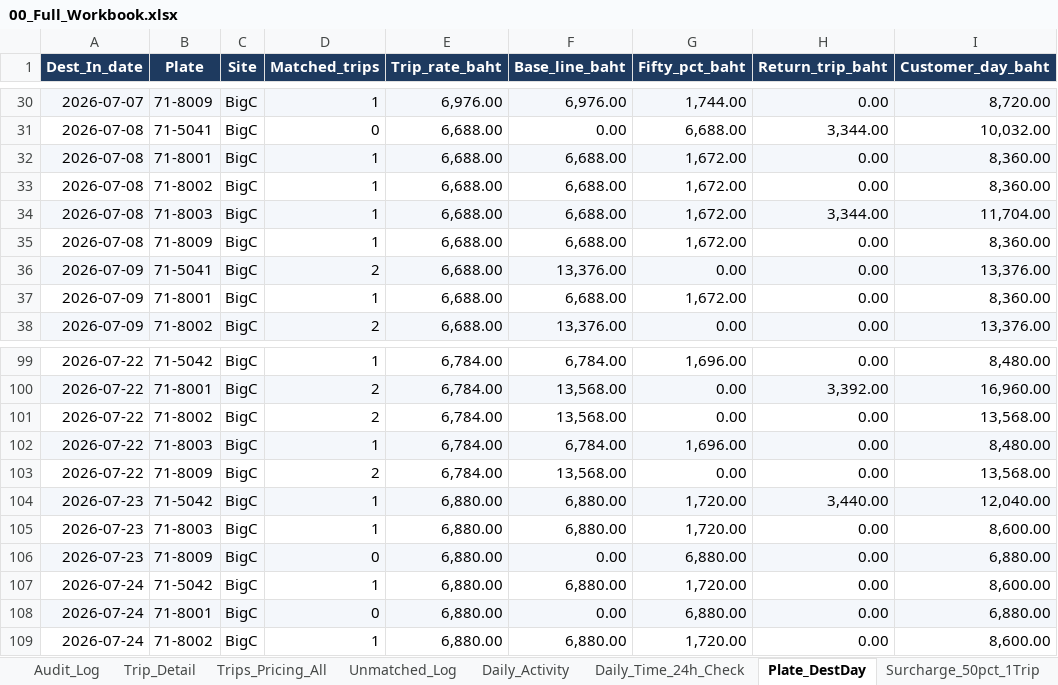
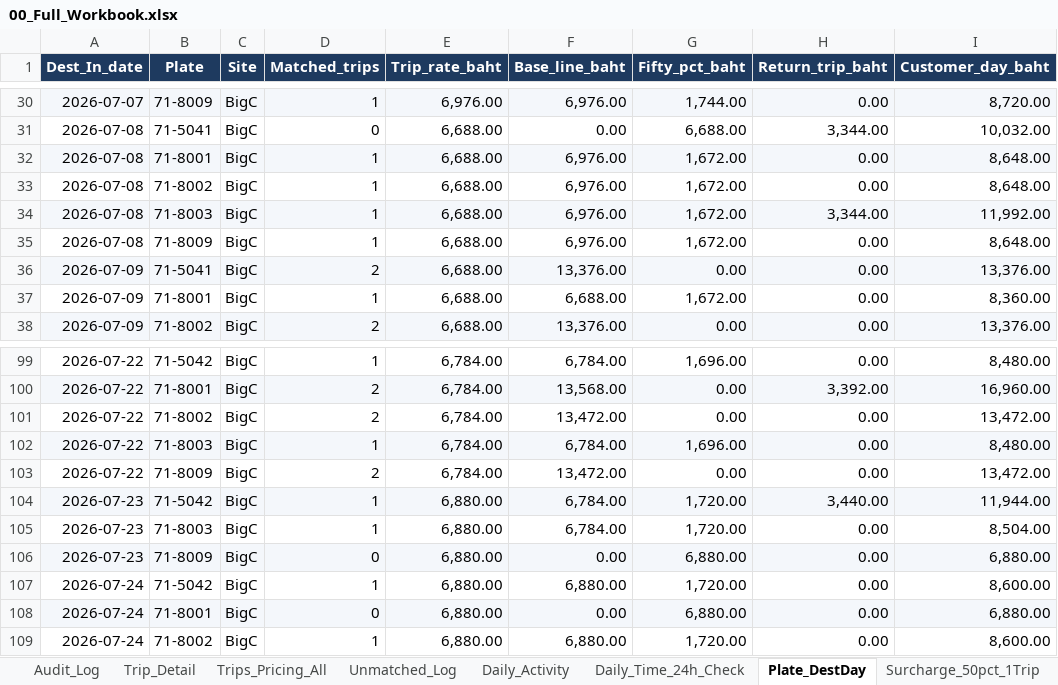
Before and after one commit to yk-logistics/transport-rate-calculator, an Excel workbook: reports/oatside-pg-2026/exports/00_Full_Workbook.xlsx, sheet Plate_DestDay, drawn as a sheet; only a part is shown, gaps mark what is left out; values as stored, in another font and other column widths than the file's, no borders; the diff names each change by its address in the sheet, - before the commit and + after, or states it on an @@ line.

```diff
--- a/reports/oatside-pg-2026/exports/00_Full_Workbook.xlsx (sheet Plate_DestDay)
+++ b/reports/oatside-pg-2026/exports/00_Full_Workbook.xlsx (sheet Plate_DestDay)
-F32:F35 (Base_line_baht): 6,688.00
+F32:F35 (Base_line_baht): 6,976.00
-I32:I33 (Customer_day_baht): 8,360.00
+I32:I33 (Customer_day_baht): 8,648.00
-I34 (Customer_day_baht): 11,704.00
+I34 (Customer_day_baht): 11,992.00
-I35 (Customer_day_baht): 8,360.00
+I35 (Customer_day_baht): 8,648.00
-F101 (Base_line_baht): 13,568.00
+F101 (Base_line_baht): 13,472.00
-I101 (Customer_day_baht): 13,568.00
+I101 (Customer_day_baht): 13,472.00
-F103 (Base_line_baht): 13,568.00
+F103 (Base_line_baht): 13,472.00
-I103 (Customer_day_baht): 13,568.00
+I103 (Customer_day_baht): 13,472.00
-F104:F105 (Base_line_baht): 6,880.00
+F104:F105 (Base_line_baht): 6,784.00
-I104 (Customer_day_baht): 12,040.00
+I104 (Customer_day_baht): 11,944.00
-I105 (Customer_day_baht): 8,600.00
+I105 (Customer_day_baht): 8,504.00
```
Also changed, not shown: sheet Trips_Pricing_All, sheet Trip_Detail, sheet Info, sheet Customer_Summary, reports/oatside-pg-2026/exports/02_Plate_DestDay_Daily.xlsx, reports/oatside-pg-2026/exports/04_Audit_Log.xlsx, 24 other files.
